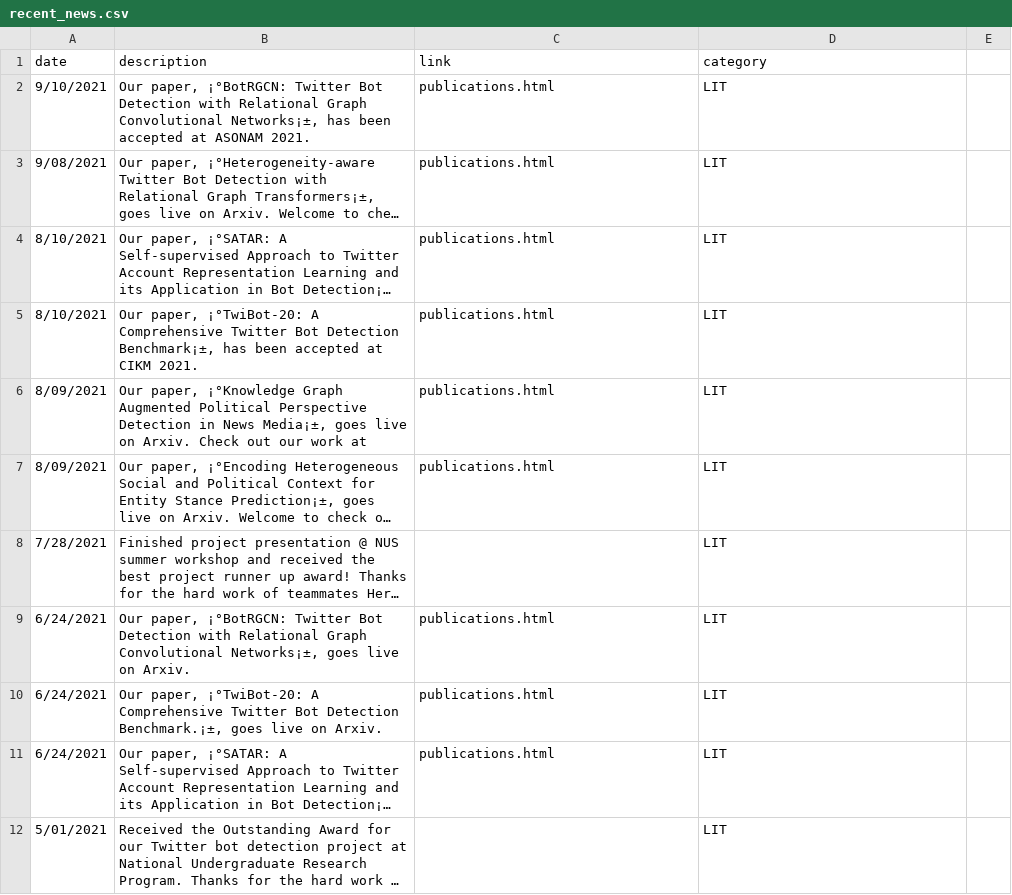
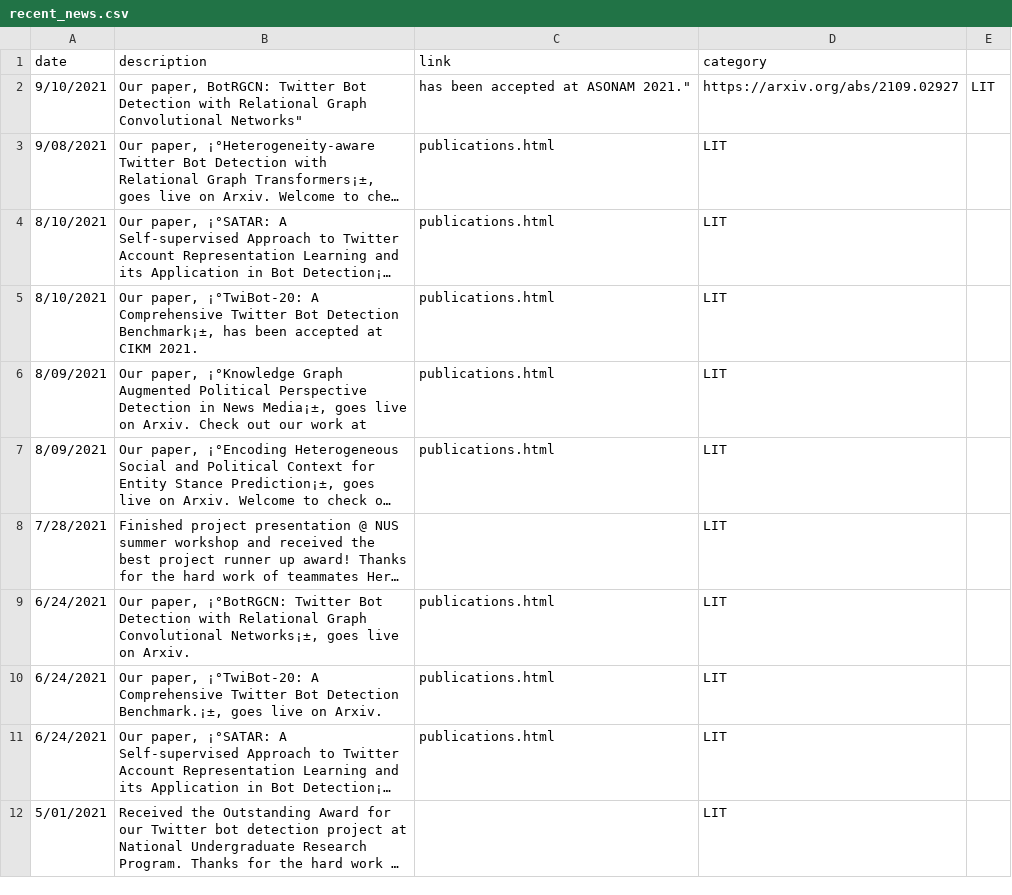
Before and after one commit to leopoldwhite/LuoUndergradXJTU.github.io, a CSV file: data/recent_news.csv, drawn as a sheet; long unchanged cells end in …; removed rows and columns are numbered as before the commit, all else as after; the diff names each change by its address in the sheet, - before the commit and + after, or states it on an @@ line.

Commit message:
Update recent_news.csv

```diff
--- a/data/recent_news.csv
+++ b/data/recent_news.csv
-row 2: 9/10/2021 | Our paper, ¡°BotRGCN: Twitter Bot Detection with Relational Graph Convolutional Networks¡±, has been accepted at ASONAM 2021. | publications.html | LIT
+row 2: 9/10/2021 | Our paper, BotRGCN: Twitter Bot Detection with Relational Graph Convolutional Networks" | has been accepted at ASONAM 2021." | https://arxiv.org/abs/2109.02927 | LIT
```
